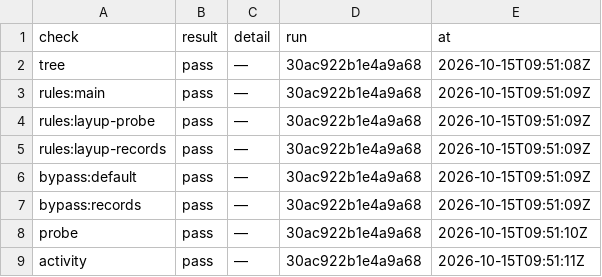
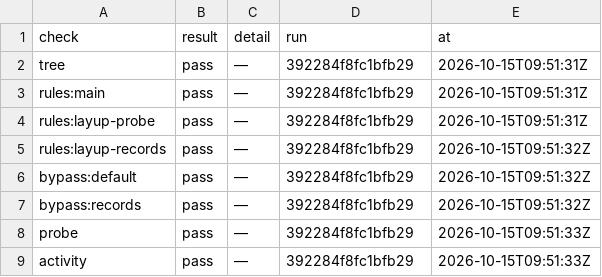
Before and after one commit to pharzam/layup-uat-m2d, a TSV file: setup/forge-check.tsv, drawn as a sheet.

```diff
--- a/setup/forge-check.tsv
+++ b/setup/forge-check.tsv
@@ -1,9 +1,9 @@
 check	result	detail	run	at
-tree	pass	—	30ac922b1e4a9a68	2026-10-15T09:51:08Z
-rules:main	pass	—	30ac922b1e4a9a68	2026-10-15T09:51:09Z
-rules:layup-probe	pass	—	30ac922b1e4a9a68	2026-10-15T09:51:09Z
-rules:layup-records	pass	—	30ac922b1e4a9a68	2026-10-15T09:51:09Z
-bypass:default	pass	—	30ac922b1e4a9a68	2026-10-15T09:51:09Z
-bypass:records	pass	—	30ac922b1e4a9a68	2026-10-15T09:51:09Z
-probe	pass	—	30ac922b1e4a9a68	2026-10-15T09:51:10Z
-activity	pass	—	30ac922b1e4a9a68	2026-10-15T09:51:11Z
+tree	pass	—	392284f8fc1bfb29	2026-10-15T09:51:31Z
+rules:main	pass	—	392284f8fc1bfb29	2026-10-15T09:51:31Z
+rules:layup-probe	pass	—	392284f8fc1bfb29	2026-10-15T09:51:31Z
+rules:layup-records	pass	—	392284f8fc1bfb29	2026-10-15T09:51:32Z
+bypass:default	pass	—	392284f8fc1bfb29	2026-10-15T09:51:32Z
+bypass:records	pass	—	392284f8fc1bfb29	2026-10-15T09:51:32Z
+probe	pass	—	392284f8fc1bfb29	2026-10-15T09:51:33Z
+activity	pass	—	392284f8fc1bfb29	2026-10-15T09:51:33Z
```
